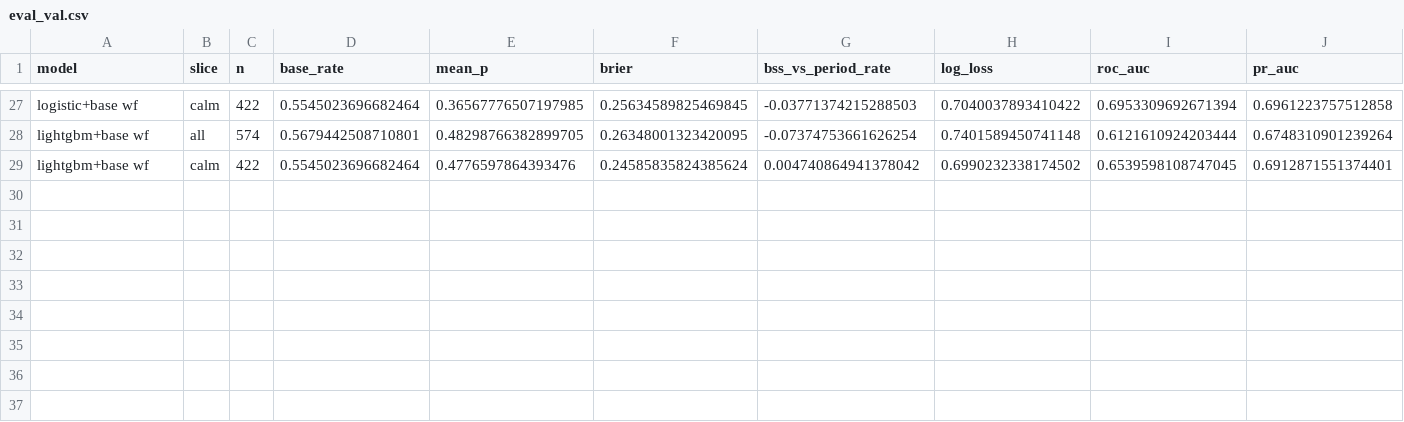
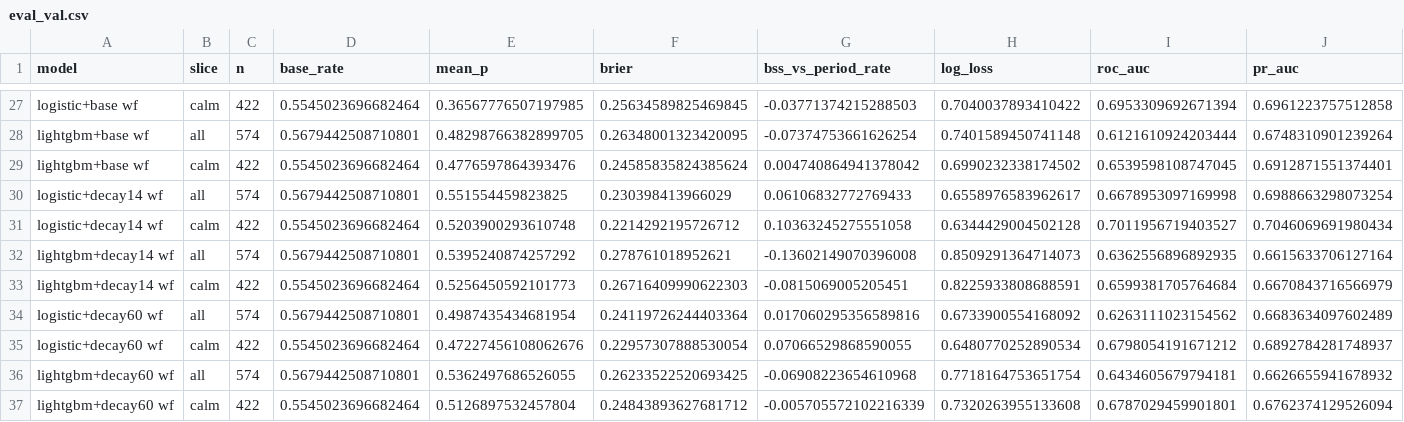
Before and after one commit to Oleksandr-Hlushchenko/KSE-AI-Agentic-School-Stage2, a CSV file: reports/eval_val.csv, drawn as a sheet; only a part is shown, gaps mark what is left out; the diff names each change by its address in the sheet, - before the commit and + after, or states it on an @@ line.

```diff
--- a/reports/eval_val.csv
+++ b/reports/eval_val.csv
+row 30: logistic+decay14 wf | all | 574 | 0.5679442508710801 | 0.551554459823825 | 0.230398413966029 | 0.06106832772769433 | 0.6558976583962617 | 0.6678953097169998 | 0.6988663298073254
+row 31: logistic+decay14 wf | calm | 422 | 0.5545023696682464 | 0.5203900293610748 | 0.2214292195726712 | 0.10363245275551058 | 0.6344429004502128 | 0.7011956719403527 | 0.7046069691980434
+row 32: lightgbm+decay14 wf | all | 574 | 0.5679442508710801 | 0.5395240874257292 | 0.278761018952621 | -0.13602149070396008 | 0.8509291364714073 | 0.6362556896892935 | 0.6615633706127164
+row 33: lightgbm+decay14 wf | calm | 422 | 0.5545023696682464 | 0.5256450592101773 | 0.26716409990622303 | -0.0815069005205451 | 0.8225933808688591 | 0.6599381705764684 | 0.6670843716566979
+row 34: logistic+decay60 wf | all | 574 | 0.5679442508710801 | 0.4987435434681954 | 0.24119726244403364 | 0.017060295356589816 | 0.6733900554168092 | 0.6263111023154562 | 0.6683634097602489
+row 35: logistic+decay60 wf | calm | 422 | 0.5545023696682464 | 0.47227456108062676 | 0.22957307888530054 | 0.07066529868590055 | 0.6480770252890534 | 0.6798054191671212 | 0.6892784281748937
+row 36: lightgbm+decay60 wf | all | 574 | 0.5679442508710801 | 0.5362497686526055 | 0.26233522520693425 | -0.06908223654610968 | 0.7718164753651754 | 0.6434605679794181 | 0.6626655941678932
+row 37: lightgbm+decay60 wf | calm | 422 | 0.5545023696682464 | 0.5126897532457804 | 0.24843893627681712 | -0.005705572102216339 | 0.7320263955133608 | 0.6787029459901801 | 0.6762374129526094
```
Also changed, not shown: 5 other files.
